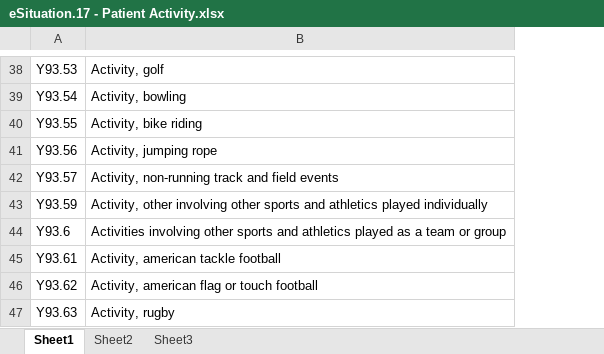
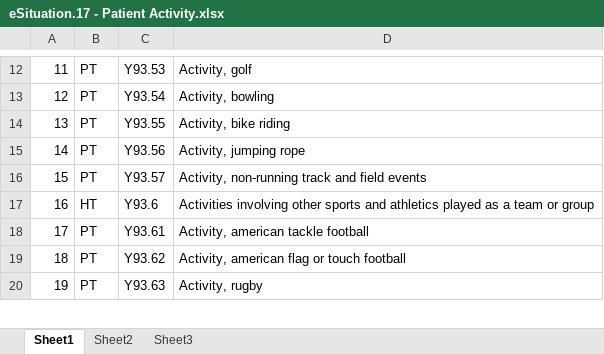
Before and after one commit to peakresponse/nemsis_public, an Excel workbook: SuggestedLists/eSituation.17 - Patient Activity.xlsx, sheet Sheet1, drawn as a sheet; only a part is shown, gaps mark what is left out; values as stored, in another font and other column widths than the file's, no borders; removed rows and columns are numbered as before the commit, all else as after; the diff covers the shown part only; the diff names each change by its address in the sheet, - before the commit and + after, or states it on an @@ line.

```diff
--- a/SuggestedLists/eSituation.17 - Patient Activity.xlsx (sheet Sheet1)
+++ b/SuggestedLists/eSituation.17 - Patient Activity.xlsx (sheet Sheet1)
+column A, rows 12-20: 11 | 12 | 13 | 14 | 15 | 16 | 17 | 18 | 19
+column B, rows 12-20: PT | PT | PT | PT | PT | HT | PT | PT | PT
-row 43: Y93.59 | Activity, other involving other sports and athletics played individually
```
Also changed, not shown: 83 removed rows and 1 edited cell elsewhere in this sheet, 4 other files.
